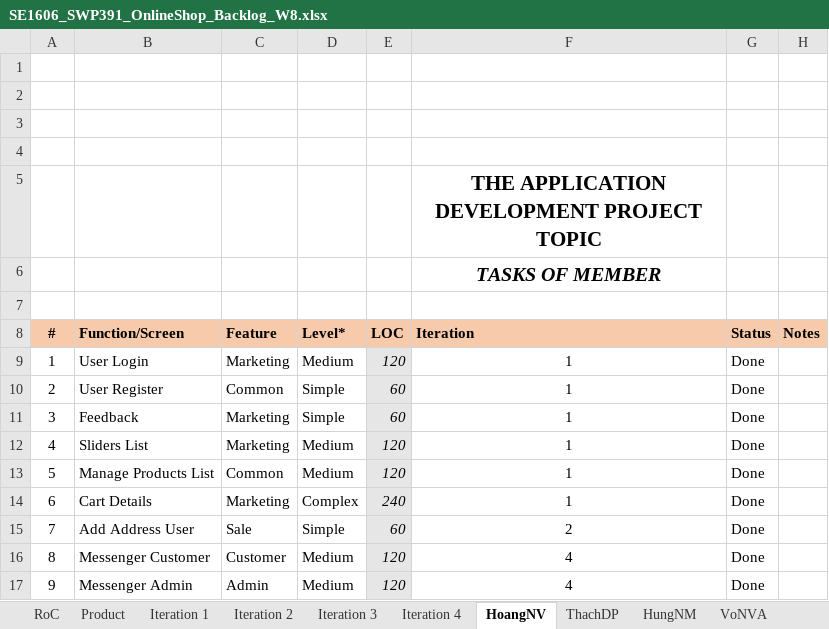
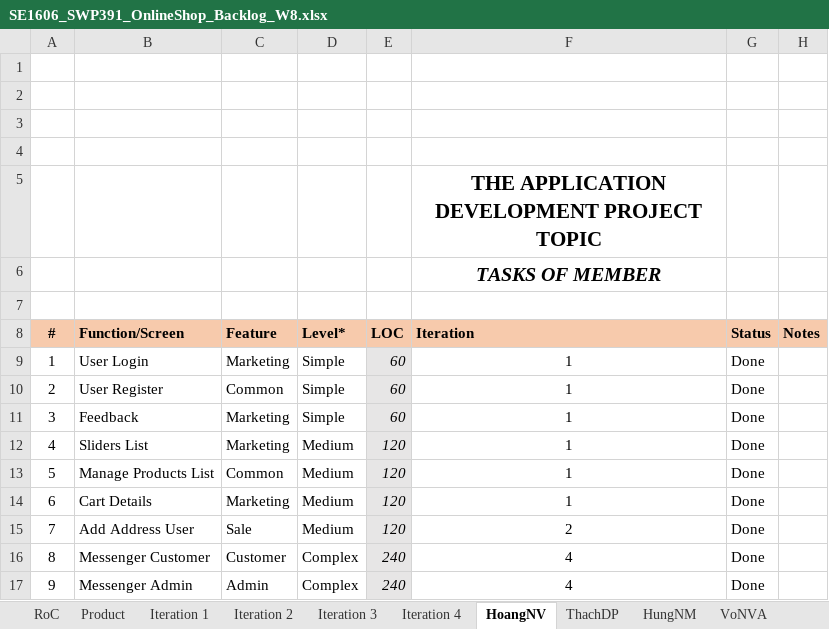
Before and after one commit to Happy-2001/SWP391, an Excel workbook: Documents/SE1606_SWP391_OnlineShop_Backlog_W8.xlsx, sheet HoangNV, drawn as a sheet; values as stored, in another font and other column widths than the file's, no borders; charts and pictures not drawn; the diff names each change by its address in the sheet, - before the commit and + after, or states it on an @@ line.

```diff
--- a/Documents/SE1606_SWP391_OnlineShop_Backlog_W8.xlsx (sheet HoangNV)
+++ b/Documents/SE1606_SWP391_OnlineShop_Backlog_W8.xlsx (sheet HoangNV)
-D9 (Level*): Medium
+D9 (Level*): Simple
-E9 (LOC): 120
+E9 (LOC): 60
-D14 (Level*): Complex
+D14 (Level*): Medium
-E14 (LOC): 240
+E14 (LOC): 120
-D15 (Level*): Simple
+D15 (Level*): Medium
-E15 (LOC): 60
+E15 (LOC): 120
-D16:D17 (Level*): Medium
+D16:D17 (Level*): Complex
-E16:E17 (LOC): 120
+E16:E17 (LOC): 240
```
Also changed, not shown: sheet DucLM, sheet HungNM, sheet ThachDP, sheet VoNVA, sheet RoC, sheet Product, 1 more sheet, formulas that keep their value, charts or pictures.
